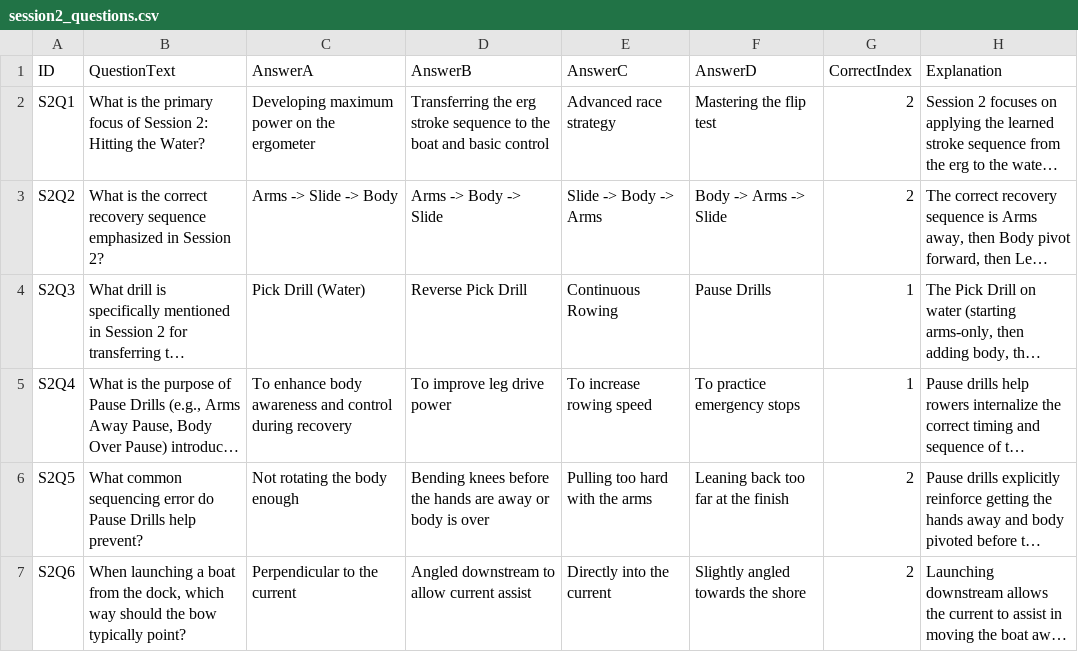
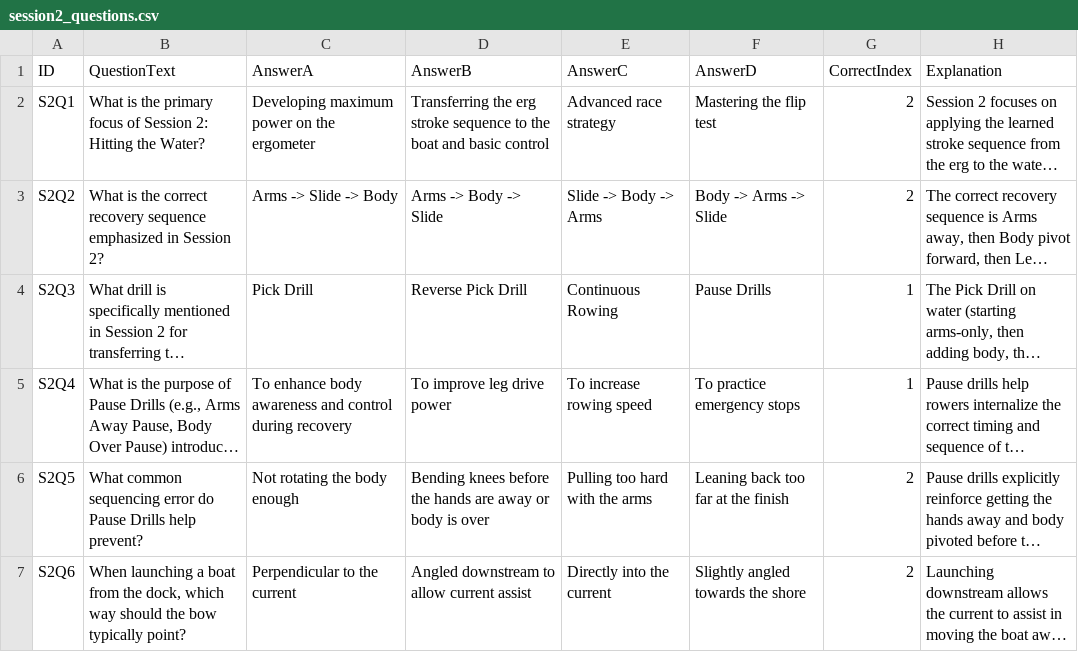
Before and after one commit to ilarsf/aarc_lts, a CSV file: src/session2_questions.csv, drawn as a sheet; only a part is shown; long unchanged cells end in …; the diff names each change by its address in the sheet, - before the commit and + after, or states it on an @@ line.

```diff
--- a/src/session2_questions.csv
+++ b/src/session2_questions.csv
-C4 (AnswerA): Pick Drill (Water)
+C4 (AnswerA): Pick Drill
```
Also changed, not shown: 11 other files.
